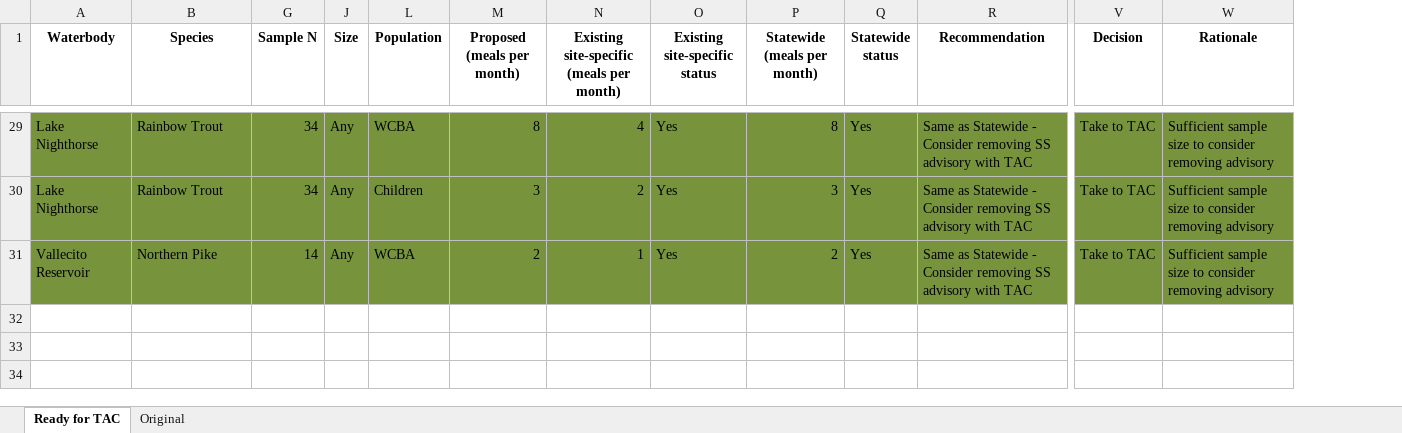
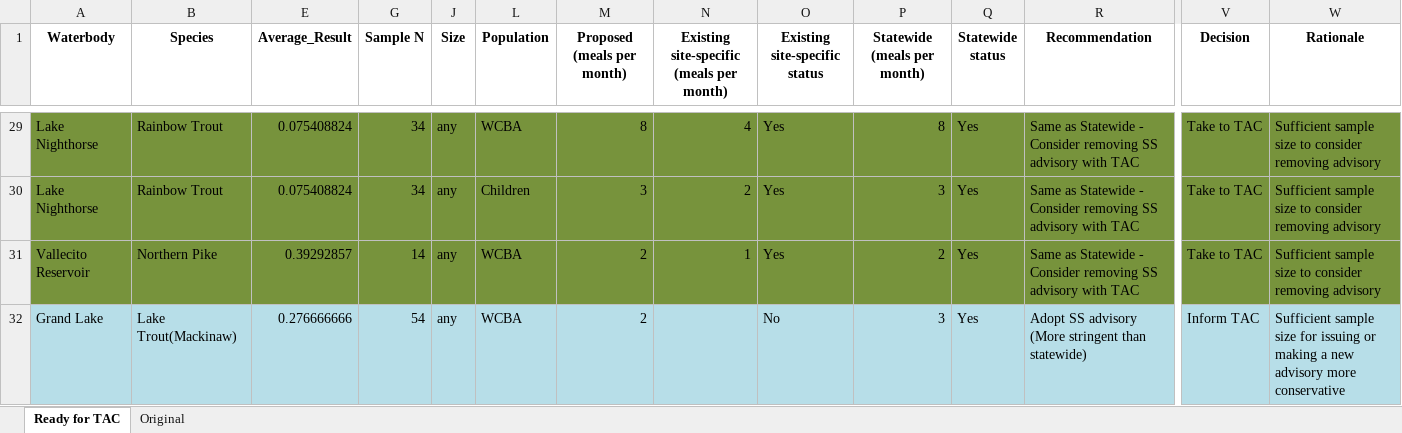
Before and after one commit to AkiSuzukiCDPHE/Hg_FCA_2026, an Excel workbook: 04_Output/2026_Hg_SS_Final_FCAs.xlsx, sheet Ready for TAC, drawn as a sheet; only a part is shown, gaps mark what is left out; values as stored, in another font and other column widths than the file's, no borders; rows hold the shown columns only; the diff covers the shown part only; the diff names each change by its address in the sheet, - before the commit and + after, or states it on an @@ line.

```diff
--- a/04_Output/2026_Hg_SS_Final_FCAs.xlsx (sheet Ready for TAC)
+++ b/04_Output/2026_Hg_SS_Final_FCAs.xlsx (sheet Ready for TAC)
@@ column E (Average_Result) unhidden, rows 29-31: 0.075408824 | 0.075408824 | 0.39292857 @@
-J29:J31 (Size): Any
+J29:J31 (Size): any
+row 32: Grand Lake | Lake Trout(Mackinaw) | 0.276666666 | 54 | any | WCBA | 2 |  | No | 3 | Yes | Adopt SS advisory (More stringent than statewide) | Inform TAC | Sufficient sample size for issuing or making a new advisory more conservative
```
Also changed, not shown: 28 edited cells elsewhere in this sheet, sheet Original, hidden cells, 16 other files.
